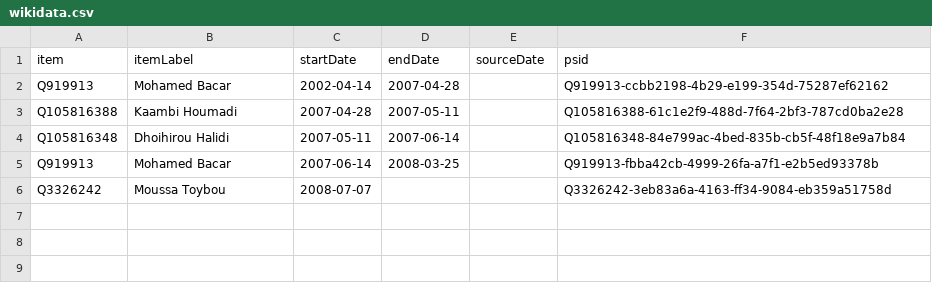
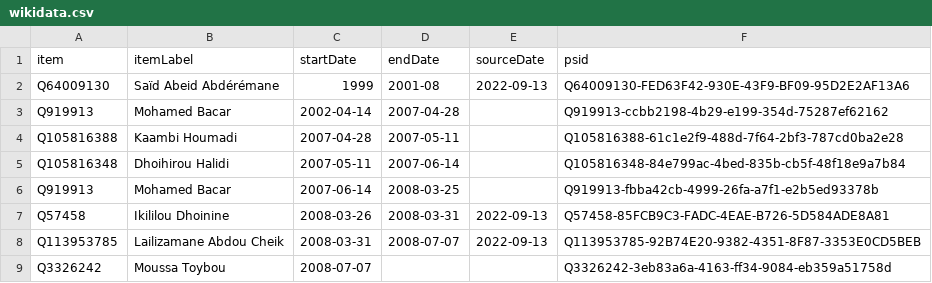
Before and after one commit to every-politician-scrapers/comoros, a CSV file: sources/wpoffice/anjouan-president/wikidata.csv, drawn as a sheet.

Commit message:
Compare external sources to Wikidata

```diff
--- a/sources/wpoffice/anjouan-president/wikidata.csv
+++ b/sources/wpoffice/anjouan-president/wikidata.csv
@@ -1,2 +1,3 @@
 item,itemLabel,startDate,endDate,sourceDate,psid
+Q64009130,Saïd Abeid Abdérémane,1999,2001-08,2022-09-13,Q64009130-FED63F42-930E-43F9-BF09-95D2E2AF13A6
 Q919913,Mohamed Bacar,2002-04-14,2007-04-28,,Q919913-ccbb2198-4b29-e199-354d-75287ef62162
@@ -5,2 +6,4 @@ Q105816348,Dhoihirou Halidi,2007-05-11,2007-06-14,,Q105816348-84e799ac-4bed-835b
 Q919913,Mohamed Bacar,2007-06-14,2008-03-25,,Q919913-fbba42cb-4999-26fa-a7f1-e2b5ed93378b
+Q57458,Ikililou Dhoinine,2008-03-26,2008-03-31,2022-09-13,Q57458-85FCB9C3-FADC-4EAE-B726-5D584ADE8A81
+Q113953785,Lailizamane Abdou Cheik,2008-03-31,2008-07-07,2022-09-13,Q113953785-92B74E20-9382-4351-8F87-3353E0CD5BEB
 Q3326242,Moussa Toybou,2008-07-07,,,Q3326242-3eb83a6a-4163-ff34-9084-eb359a51758d
```
Also changed, not shown: sources/wpoffice/foreign-minister/wikidata.csv, sources/wpoffice/vice-president/wikidata.csv, 9 other files.
